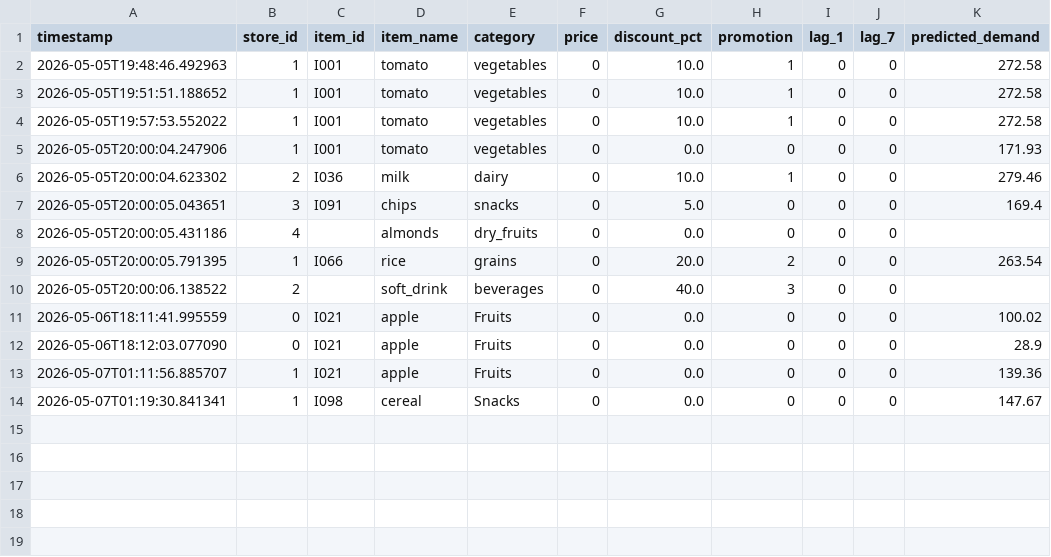
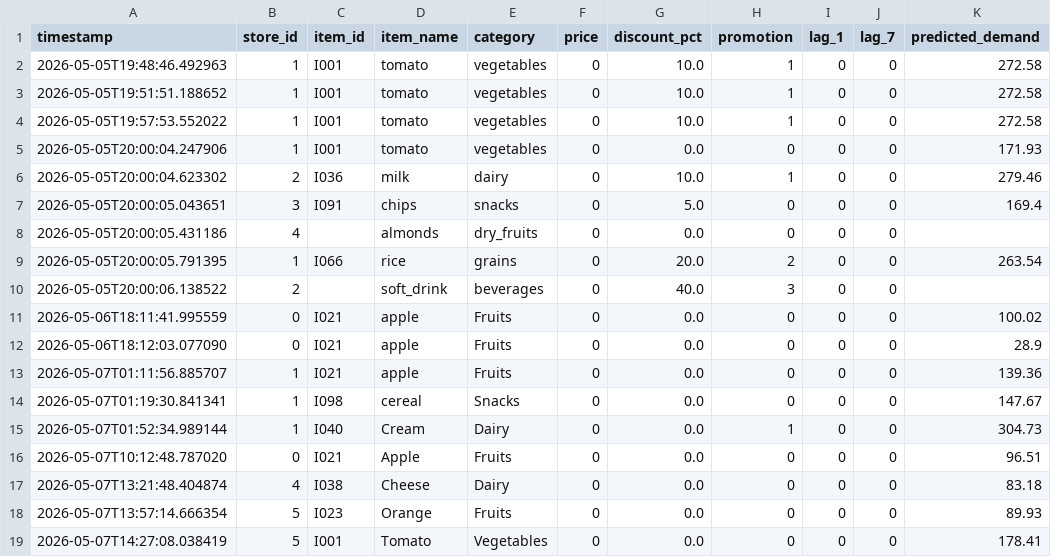
Before and after one commit to sanjanadussa234-oss/smart-grocery-forecasting, a CSV file: logs/single_predictions.csv, drawn as a sheet.

```diff
--- a/logs/single_predictions.csv
+++ b/logs/single_predictions.csv
@@ -14 +14,6 @@ timestamp,store_id,item_id,item_name,category,price,discount_pct,promotion,lag_1
 2026-05-07T01:19:30.841341,1,I098,cereal,Snacks,0,0.0,0,0,0,147.67
+2026-05-07T01:52:34.989144,1,I040,Cream,Dairy,0,0.0,1,0,0,304.73
+2026-05-07T10:12:48.787020,0,I021,Apple,Fruits,0,0.0,0,0,0,96.51
+2026-05-07T13:21:48.404874,4,I038,Cheese,Dairy,0,0.0,0,0,0,83.18
+2026-05-07T13:57:14.666354,5,I023,Orange,Fruits,0,0.0,0,0,0,89.93
+2026-05-07T14:27:08.038419,5,I001,Tomato,Vegetables,0,0.0,0,0,0,178.41
```
Also changed, not shown: logs/festival_actuals.csv, logs/festival_predictions.csv, 3 other files.
